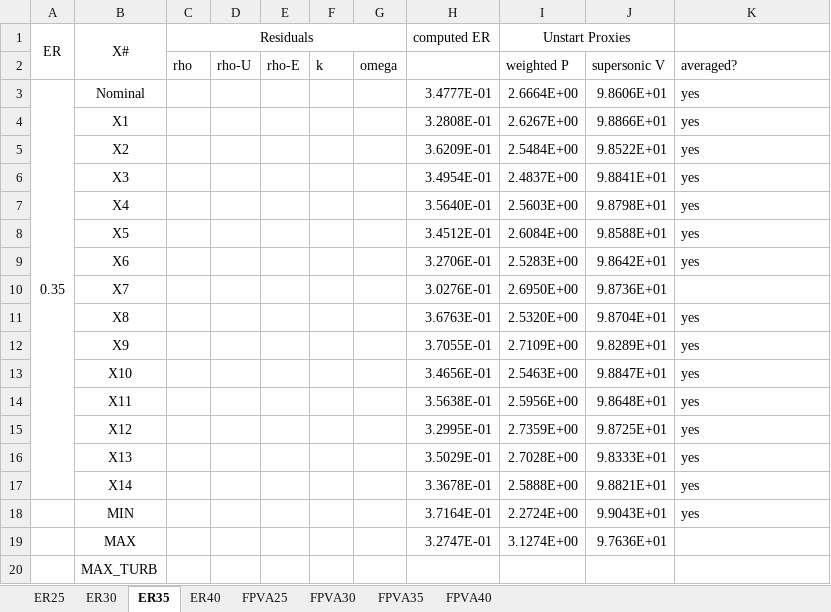
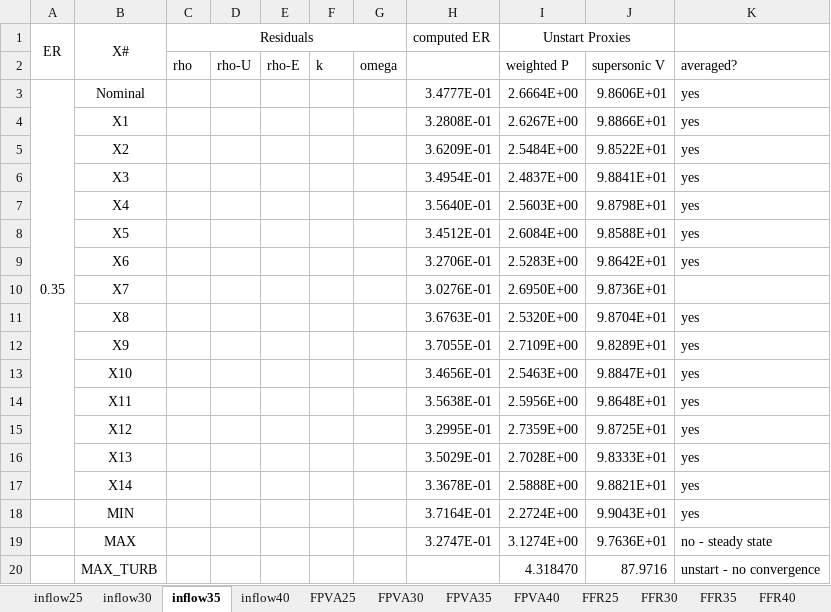
Before and after one commit to maemory/hyshot-qmu-matlab, an Excel workbook: activeSubspace_results.xlsx, sheet inflow35, drawn as a sheet; values as stored, in another font and other column widths than the file's, no borders; the diff names each change by its address in the sheet, - before the commit and + after, or states it on an @@ line.

```diff
--- a/activeSubspace_results.xlsx (sheet inflow35)
+++ b/activeSubspace_results.xlsx (sheet inflow35)
-sheet tab: ER25
+sheet tab: inflow25
-sheet tab: ER30
+sheet tab: inflow30
-sheet tab: ER35
+sheet tab: inflow35
-sheet tab: ER40
+sheet tab: inflow40
+sheet tab: FFR25
+sheet tab: FFR30
+sheet tab: FFR35
+sheet tab: FFR40
-K19: (empty)
+K19: no - steady state
-I20 (Unstart Proxies): (empty)
+I20 (Unstart Proxies): 4.318470
-J20: (empty)
+J20: 87.9716
-K20: (empty)
+K20: unstart - no convergence
```
Also changed, not shown: sheet inflow40, sheet FPVA30, sheet inflow25.
